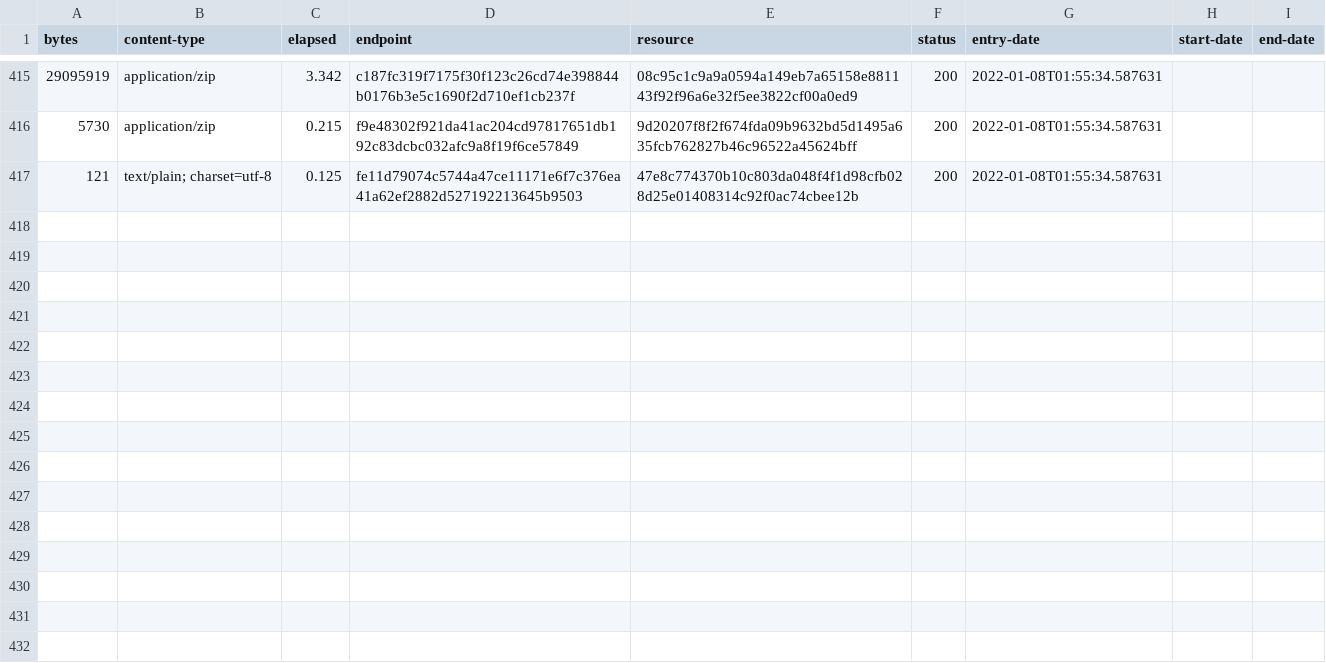
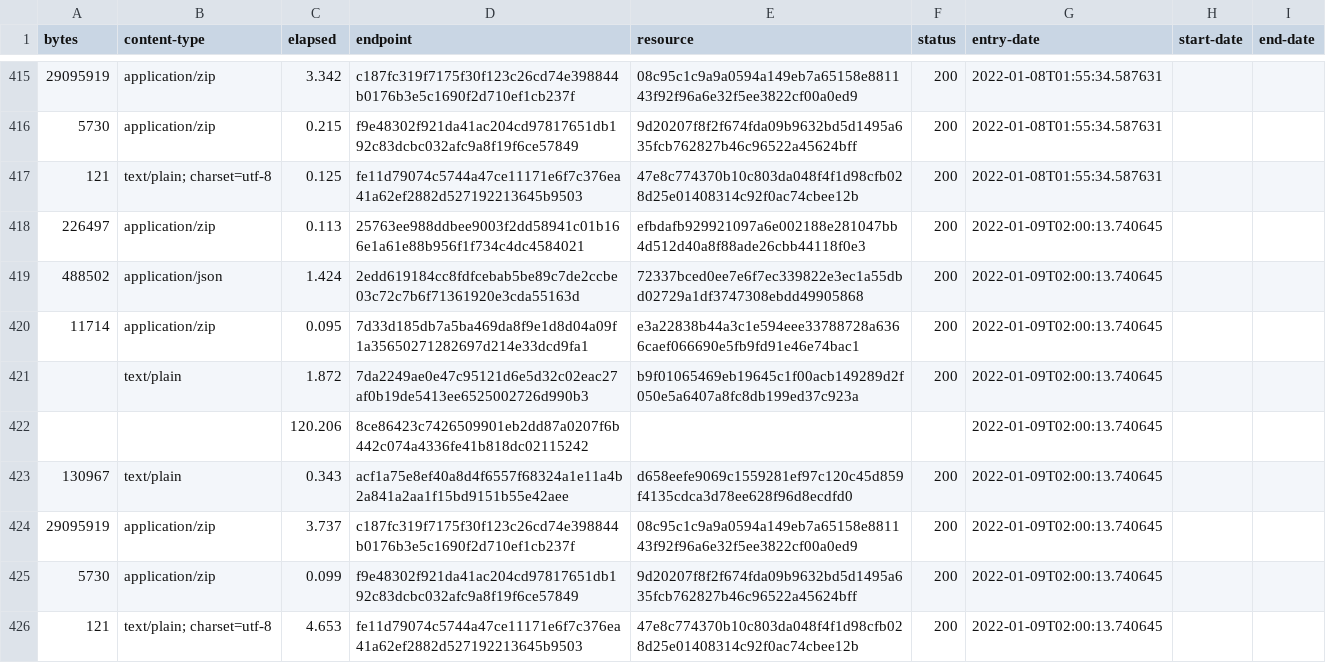
Before and after one commit to digital-land/listed-building-collection, a CSV file: collection/log.csv, drawn as a sheet; only a part is shown, gaps mark what is left out; the diff names each change by its address in the sheet, - before the commit and + after, or states it on an @@ line.

Commit message:
Collection 2022-01-09

```diff
--- a/collection/log.csv
+++ b/collection/log.csv
+row 418: 226497 | application/zip | 0.113 | 25763ee988ddbee9003f2dd58941c01b166e1a61e88b956f1f734c4dc4584021 | efbdafb929921097a6e002188e281047bb4d512d40a8f88ade26cbb44118f0e3 | 200 | 2022-01-09T02:00:13.740645
+row 419: 488502 | application/json | 1.424 | 2edd619184cc8fdfcebab5be89c7de2ccbe03c72c7b6f71361920e3cda55163d | 72337bced0ee7e6f7ec339822e3ec1a55dbd02729a1df3747308ebdd49905868 | 200 | 2022-01-09T02:00:13.740645
+row 420: 11714 | application/zip | 0.095 | 7d33d185db7a5ba469da8f9e1d8d04a09f1a35650271282697d214e33dcd9fa1 | e3a22838b44a3c1e594eee33788728a6366caef066690e5fb9fd91e46e74bac1 | 200 | 2022-01-09T02:00:13.740645
+row 421:  | text/plain | 1.872 | 7da2249ae0e47c95121d6e5d32c02eac27af0b19de5413ee6525002726d990b3 | b9f01065469eb19645c1f00acb149289d2f050e5a6407a8fc8db199ed37c923a | 200 | 2022-01-09T02:00:13.740645
+row 422:  |  | 120.206 | 8ce86423c7426509901eb2dd87a0207f6b442c074a4336fe41b818dc02115242 |  |  | 2022-01-09T02:00:13.740645
+row 423: 130967 | text/plain | 0.343 | acf1a75e8ef40a8d4f6557f68324a1e11a4b2a841a2aa1f15bd9151b55e42aee | d658eefe9069c1559281ef97c120c45d859f4135cdca3d78ee628f96d8ecdfd0 | 200 | 2022-01-09T02:00:13.740645
+row 424: 29095919 | application/zip | 3.737 | c187fc319f7175f30f123c26cd74e398844b0176b3e5c1690f2d710ef1cb237f | 08c95c1c9a9a0594a149eb7a65158e881143f92f96a6e32f5ee3822cf00a0ed9 | 200 | 2022-01-09T02:00:13.740645
+row 425: 5730 | application/zip | 0.099 | f9e48302f921da41ac204cd97817651db192c83dcbc032afc9a8f19f6ce57849 | 9d20207f8f2f674fda09b9632bd5d1495a635fcb762827b46c96522a45624bff | 200 | 2022-01-09T02:00:13.740645
+row 426: 121 | text/plain; charset=utf-8 | 4.653 | fe11d79074c5744a47ce11171e6f7c376ea41a62ef2882d527192213645b9503 | 47e8c774370b10c803da048f4f1d98cfb028d25e01408314c92f0ac74cbee12b | 200 | 2022-01-09T02:00:13.740645
```
